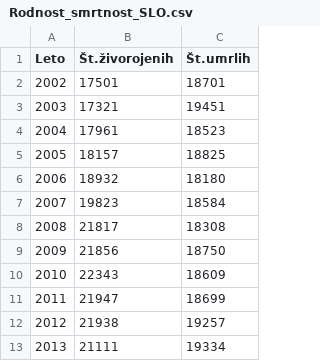
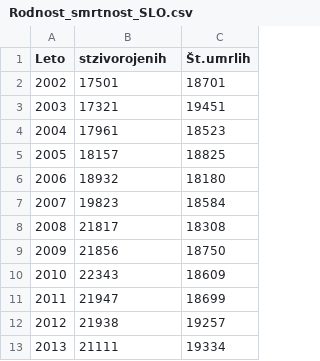
Before and after one commit to speladugar/APPR-2014-15, a CSV file: podatki/Rodnost_smrtnost_SLO.csv, drawn as a sheet.

```diff
--- a/podatki/Rodnost_smrtnost_SLO.csv
+++ b/podatki/Rodnost_smrtnost_SLO.csv
@@ -1,2 +1,2 @@
-Leto;Št.živorojenih;Št.umrlih
+Leto;stzivorojenih;Št.umrlih
 2002;17501;18701
```
Also changed, not shown: 5 other files.
